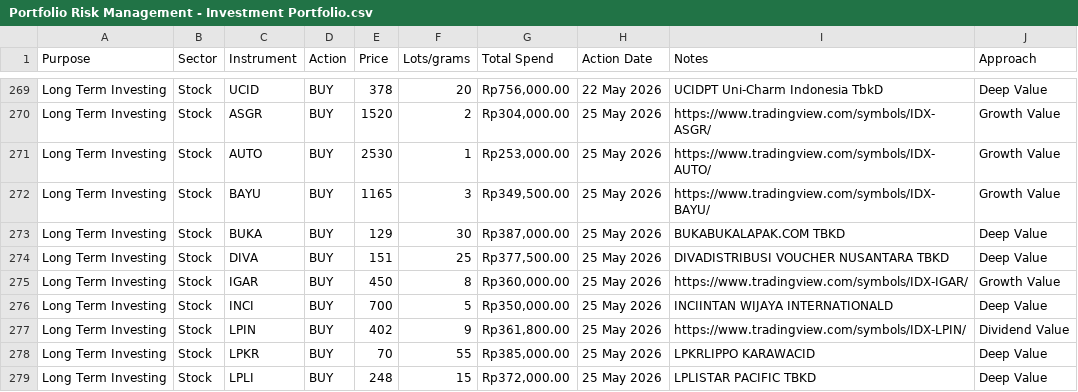
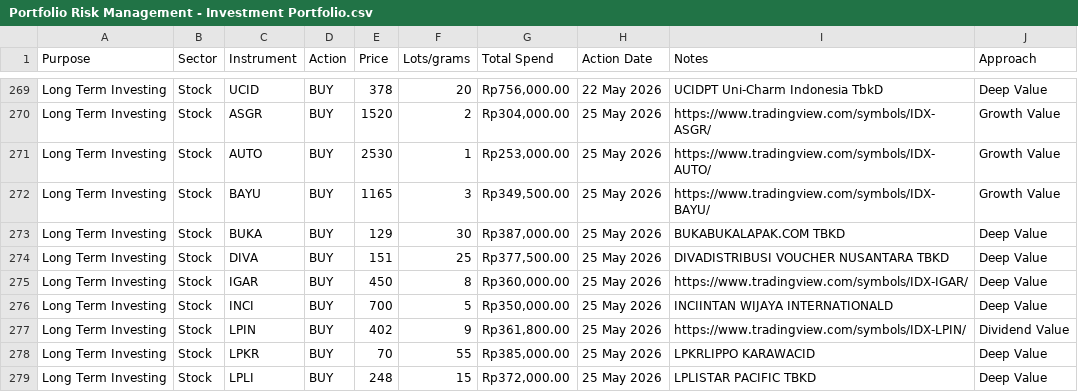
Before and after one commit to arsyiadlani/Stock-Portfolio-Monitoring-Dashboard, a CSV file: Portfolio Risk Management - Investment Portfolio.csv, drawn as a sheet; only a part is shown, gaps mark what is left out; the diff covers the shown part only.

```diff
--- a/Portfolio Risk Management - Investment Portfolio.csv
+++ b/Portfolio Risk Management - Investment Portfolio.csv
@@ -274,3 +274,3 @@ Long Term Investing,Stock,BUKA,BUY,129,30,"Rp387,000.00",25 May 2026,BUKABUKALAP
 Long Term Investing,Stock,DIVA,BUY,151,25,"Rp377,500.00",25 May 2026,DIVADISTRIBUSI VOUCHER NUSANTARA TBKD,Deep Value
-Long Term Investing,Stock,IGAR,BUY,450,8,"Rp360,000.00",25 May 2026,https://www.tradingview.com/symbols/IDX-IGAR/,Growth Value
+Long Term Investing,Stock,IGAR,BUY,450,8,"Rp360,000.00",25 May 2026,https://www.tradingview.com/symbols/IDX-IGAR/,Deep Value
 Long Term Investing,Stock,INCI,BUY,700,5,"Rp350,000.00",25 May 2026,INCIINTAN WIJAYA INTERNATIONALD,Deep Value
```
Also changed, not shown: 7 added rows and 12 edited cells elsewhere in this file, data/raw/portfolio_transactions.csv, 5 other files.
